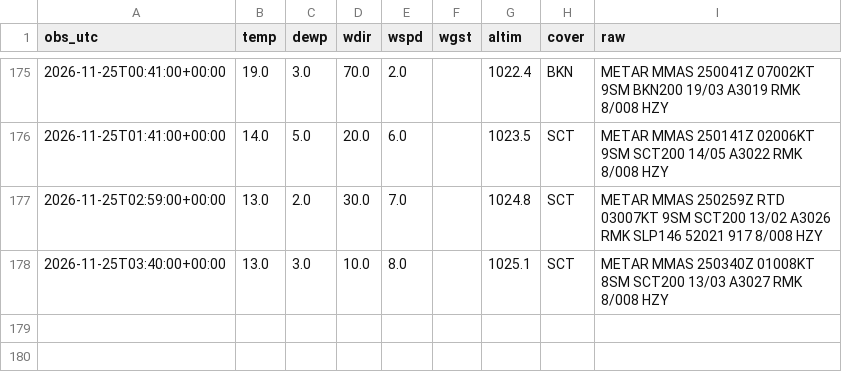
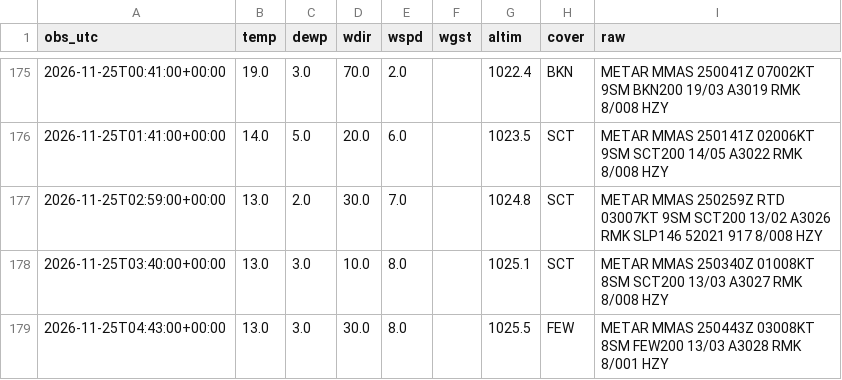
Before and after one commit to vavodeleon/nowcast-ags, a CSV file: data/metar.csv, drawn as a sheet; only a part is shown, gaps mark what is left out.

```diff
--- a/data/metar.csv
+++ b/data/metar.csv
@@ -178 +178,2 @@ obs_utc,temp,dewp,wdir,wspd,wgst,altim,cover,raw
 2026-11-25T03:40:00+00:00,13.0,3.0,10.0,8.0,,1025.1,SCT,METAR MMAS 250340Z 01008KT 8SM SCT200 13/03 A3027 RMK 8/008 HZY
+2026-11-25T04:43:00+00:00,13.0,3.0,30.0,8.0,,1025.5,FEW,METAR MMAS 250443Z 03008KT 8SM FEW200 13/03 A3028 RMK 8/001 HZY
```
Also changed, not shown: data/frio.csv, data/observations.csv, 9 other files.
